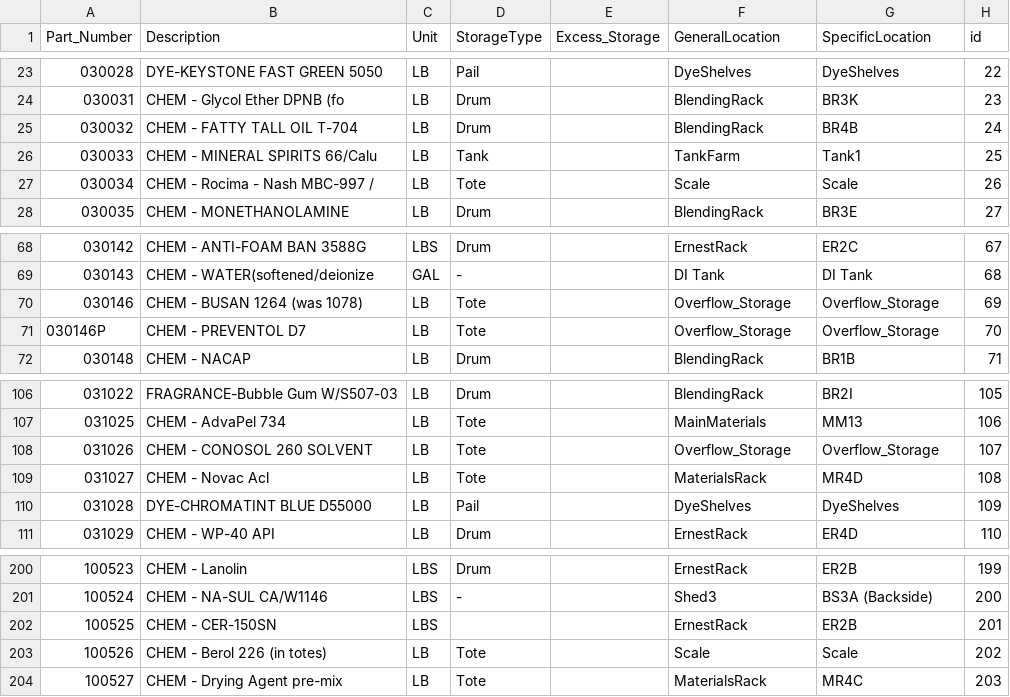
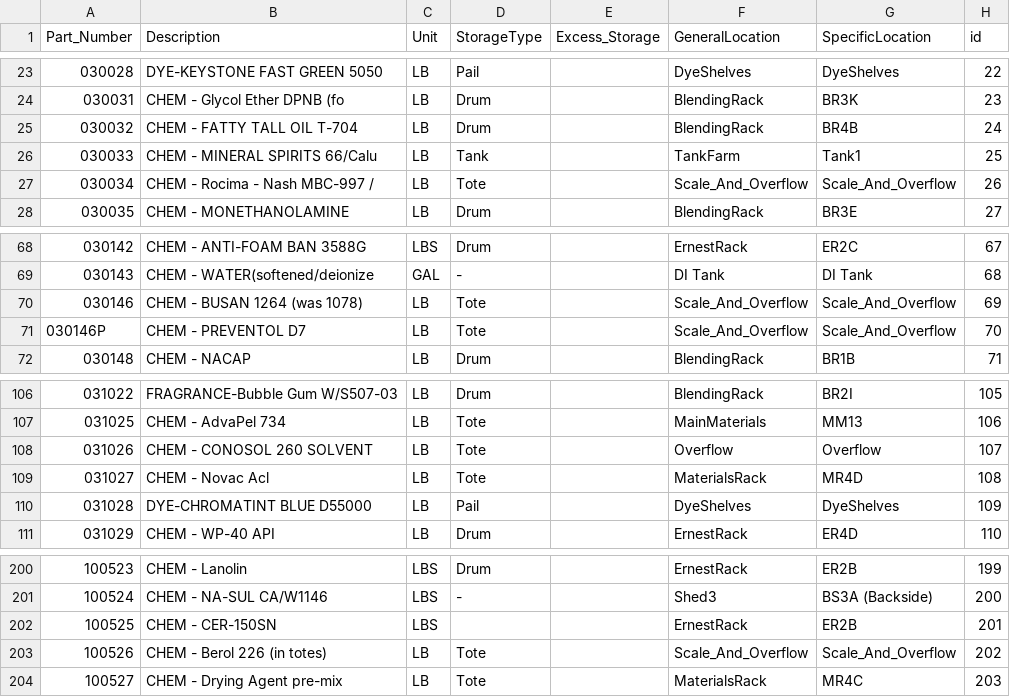
Before and after one commit to ParkerMedlin/kpk-app, a CSV file: init-db-imports/chemloc.csv, drawn as a sheet; only a part is shown, gaps mark what is left out.

```diff
--- a/init-db-imports/chemloc.csv
+++ b/init-db-imports/chemloc.csv
@@ -26,3 +26,3 @@ Part_Number,Description,Unit,StorageType,Excess_Storage,GeneralLocation,Specific
 030033,CHEM - MINERAL SPIRITS 66/Calu,LB,Tank,,TankFarm,Tank1,25
-030034,CHEM - Rocima - Nash MBC-997 /,LB,Tote,,Scale,Scale,26
+030034,CHEM - Rocima - Nash MBC-997 /,LB,Tote,,Scale_And_Overflow,Scale_And_Overflow,26
 030035,CHEM - MONETHANOLAMINE,LB,Drum,,BlendingRack,BR3E,27
@@ -69,4 +69,4 @@ Part_Number,Description,Unit,StorageType,Excess_Storage,GeneralLocation,Specific
 030143,CHEM - WATER(softened/deionize,GAL,-,,DI Tank,DI Tank,68
-030146,CHEM - BUSAN 1264 (was 1078),LB,Tote,,Overflow_Storage,Overflow_Storage,69
-030146P,CHEM - PREVENTOL D7,LB,Tote,,Overflow_Storage,Overflow_Storage,70
+030146,CHEM - BUSAN 1264 (was 1078),LB,Tote,,Scale_And_Overflow,Scale_And_Overflow,69
+030146P,CHEM - PREVENTOL D7,LB,Tote,,Scale_And_Overflow,Scale_And_Overflow,70
 030148,CHEM - NACAP,LB,Drum,,BlendingRack,BR1B,71
@@ -107,3 +107,3 @@ Part_Number,Description,Unit,StorageType,Excess_Storage,GeneralLocation,Specific
 031025,CHEM - AdvaPel 734,LB,Tote,,MainMaterials,MM13,106
-031026,CHEM - CONOSOL 260 SOLVENT,LB,Tote,,Overflow_Storage,Overflow_Storage,107
+031026,CHEM - CONOSOL 260 SOLVENT,LB,Tote,,Overflow,Overflow,107
 031027,CHEM - Novac Acl,LB,Tote,,MaterialsRack,MR4D,108
@@ -202,3 +202,3 @@ Part_Number,Description,Unit,StorageType,Excess_Storage,GeneralLocation,Specific
 100525,CHEM - CER-150SN,LBS,,,ErnestRack,ER2B,201
-100526,CHEM - Berol 226 (in totes),LB,Tote,,Scale,Scale,202
+100526,CHEM - Berol 226 (in totes),LB,Tote,,Scale_And_Overflow,Scale_And_Overflow,202
 100527,CHEM - Drying Agent pre-mix,LB,Tote,,MaterialsRack,MR4C,203
```
Also changed, not shown: init-db-imports/prodmerge.csv, 19 other files.
